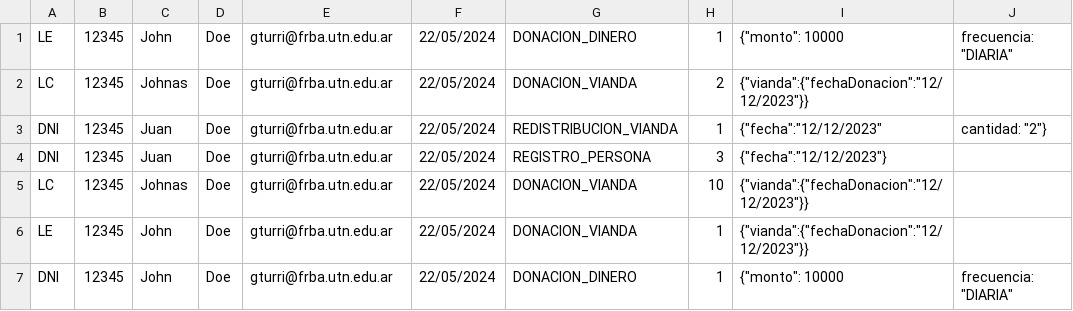
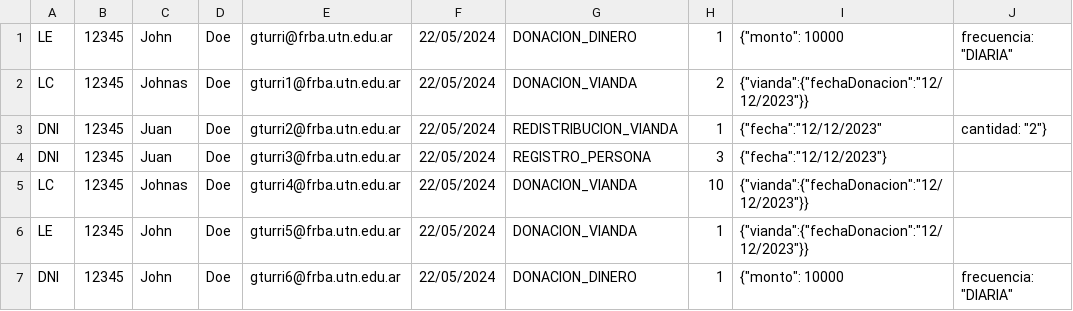
Before and after one commit to twinik/TP-DisenioDeSistemas, a CSV file: src/main/java/ar/edu/utn/frba/dds/domain/assets/cargacolaboraciones.csv, drawn as a sheet; only a part is shown; the diff names each change by its address in the sheet, - before the commit and + after, or states it on an @@ line.

```diff
--- a/src/main/java/ar/edu/utn/frba/dds/domain/assets/cargacolaboraciones.csv
+++ b/src/main/java/ar/edu/utn/frba/dds/domain/assets/cargacolaboraciones.csv
-E2: gturri@frba.utn.edu.ar
+E2: gturri1@frba.utn.edu.ar
-E3: gturri@frba.utn.edu.ar
+E3: gturri2@frba.utn.edu.ar
-E4: gturri@frba.utn.edu.ar
+E4: gturri3@frba.utn.edu.ar
-E5: gturri@frba.utn.edu.ar
+E5: gturri4@frba.utn.edu.ar
-E6: gturri@frba.utn.edu.ar
+E6: gturri5@frba.utn.edu.ar
-E7: gturri@frba.utn.edu.ar
+E7: gturri6@frba.utn.edu.ar
```
Also changed, not shown: 16 other files.
